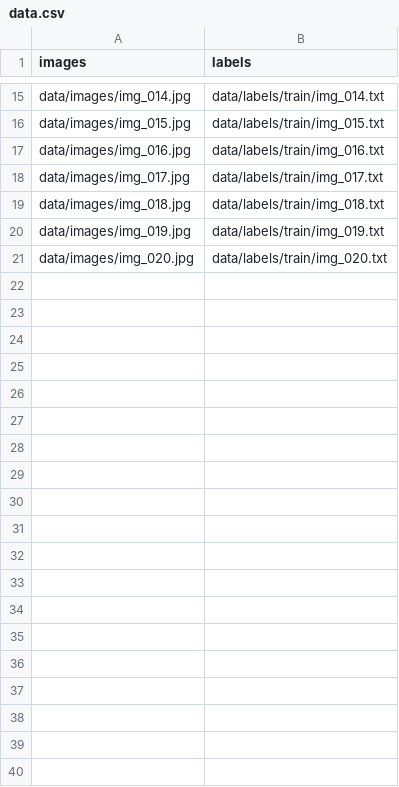
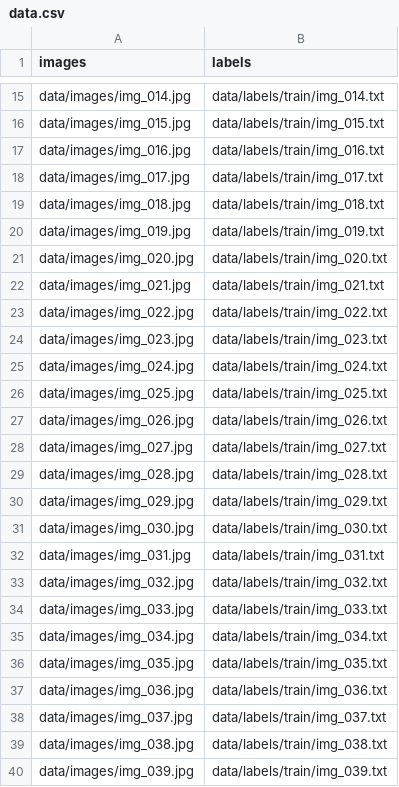
Before and after one commit to LewisAI93/banana-image-classifier, a CSV file: object_detection/data/CSVs/data.csv, drawn as a sheet; only a part is shown, gaps mark what is left out; the diff covers the shown part only.

```diff
--- a/object_detection/data/CSVs/data.csv
+++ b/object_detection/data/CSVs/data.csv
@@ -21 +21,20 @@ data/images/img_019.jpg,data/labels/train/img_019.txt
 data/images/img_020.jpg,data/labels/train/img_020.txt
+data/images/img_021.jpg,data/labels/train/img_021.txt
+data/images/img_022.jpg,data/labels/train/img_022.txt
+data/images/img_023.jpg,data/labels/train/img_023.txt
+data/images/img_024.jpg,data/labels/train/img_024.txt
+data/images/img_025.jpg,data/labels/train/img_025.txt
+data/images/img_026.jpg,data/labels/train/img_026.txt
+data/images/img_027.jpg,data/labels/train/img_027.txt
+data/images/img_028.jpg,data/labels/train/img_028.txt
+data/images/img_029.jpg,data/labels/train/img_029.txt
+data/images/img_030.jpg,data/labels/train/img_030.txt
+data/images/img_031.jpg,data/labels/train/img_031.txt
+data/images/img_032.jpg,data/labels/train/img_032.txt
+data/images/img_033.jpg,data/labels/train/img_033.txt
+data/images/img_034.jpg,data/labels/train/img_034.txt
+data/images/img_035.jpg,data/labels/train/img_035.txt
+data/images/img_036.jpg,data/labels/train/img_036.txt
+data/images/img_037.jpg,data/labels/train/img_037.txt
+data/images/img_038.jpg,data/labels/train/img_038.txt
+data/images/img_039.jpg,data/labels/train/img_039.txt
```
Also changed, not shown: 61 added rows elsewhere in this file, object_detection/data/CSVs/train_df.csv, object_detection/data/CSVs/val_df.csv.
